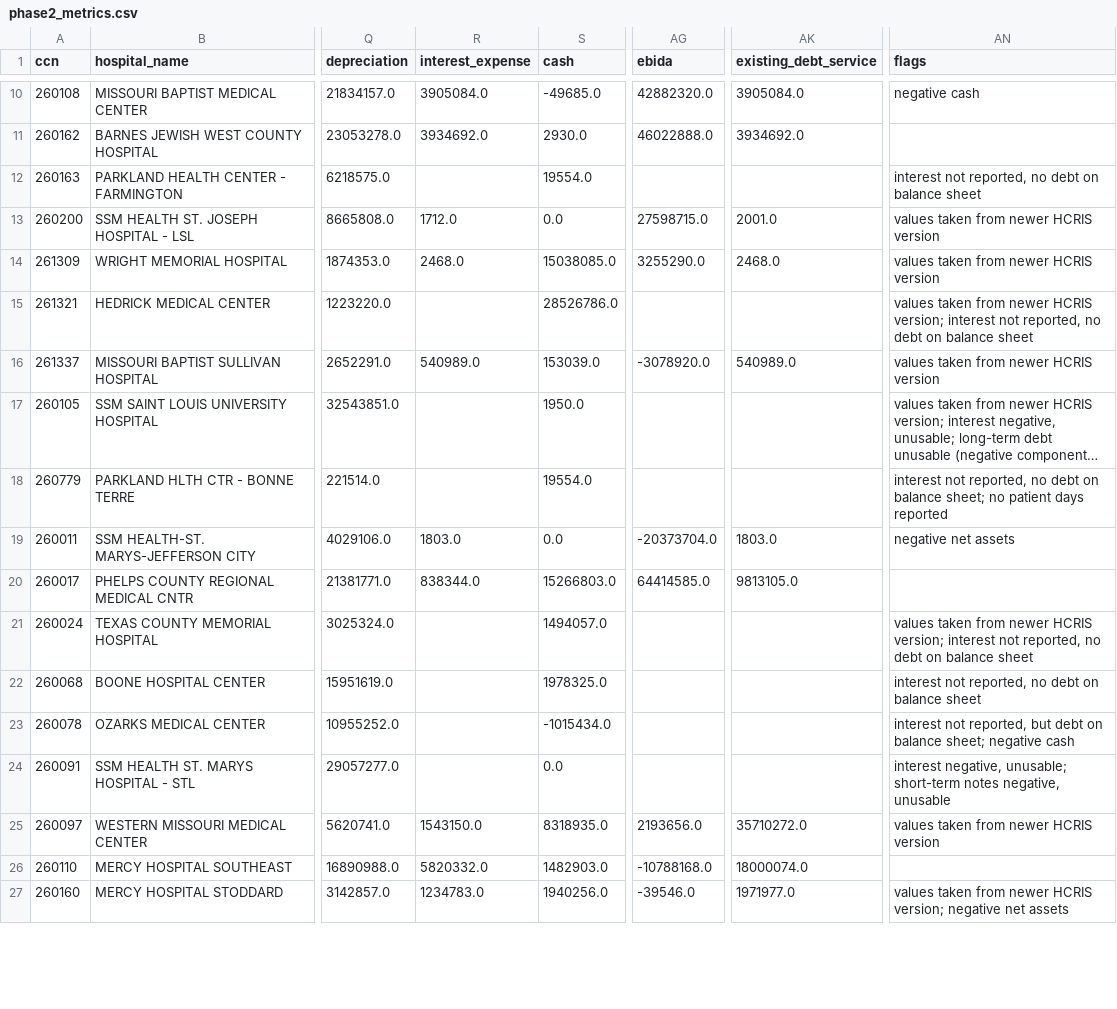
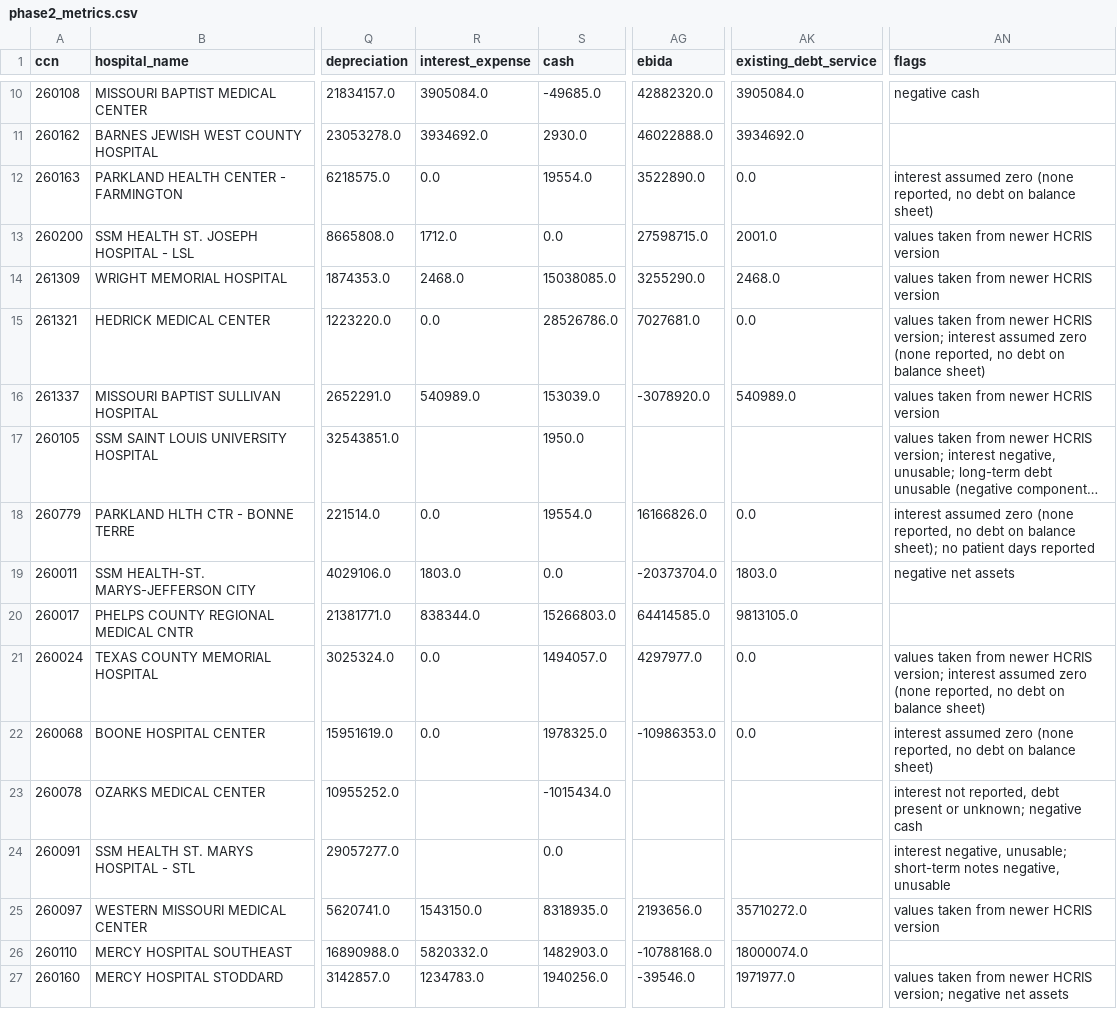
Before and after one commit to bchen9996/hospital-capital-stress-test, a CSV file: reports/phase2_metrics.csv, drawn as a sheet; only a part is shown, gaps mark what is left out; long unchanged cells end in …; the diff covers the shown part only; the diff names each change by its address in the sheet, - before the commit and + after, or states it on an @@ line.

```diff
--- a/reports/phase2_metrics.csv
+++ b/reports/phase2_metrics.csv
-R12 (interest_expense): (empty)
+R12 (interest_expense): 0.0
-AG12 (ebida): (empty)
+AG12 (ebida): 3522890.0
-AK12 (existing_debt_service): (empty)
+AK12 (existing_debt_service): 0.0
-AN12 (flags): interest not reported, no debt on balance sheet
+AN12 (flags): interest assumed zero (none reported, no debt on balance sheet)
-R15 (interest_expense): (empty)
+R15 (interest_expense): 0.0
-AG15 (ebida): (empty)
+AG15 (ebida): 7027681.0
-AK15 (existing_debt_service): (empty)
+AK15 (existing_debt_service): 0.0
-AN15 (flags): …version; interest not reported, no debt on balance sheet
+AN15 (flags): …version; interest assumed zero (none reported, no debt on balance sheet)
-R18 (interest_expense): (empty)
+R18 (interest_expense): 0.0
-AG18 (ebida): (empty)
+AG18 (ebida): 16166826.0
-AK18 (existing_debt_service): (empty)
+AK18 (existing_debt_service): 0.0
-AN18 (flags): interest not reported, no debt on balance sheet; no patient…
+AN18 (flags): interest assumed zero (none reported, no debt on balance sheet); no patient…
-R21:R22 (interest_expense): (empty)
+R21:R22 (interest_expense): 0.0
-AG21 (ebida): (empty)
+AG21 (ebida): 4297977.0
-AK21:AK22 (existing_debt_service): (empty)
+AK21:AK22 (existing_debt_service): 0.0
-AN21 (flags): …version; interest not reported, no debt on balance sheet
+AN21 (flags): …version; interest assumed zero (none reported, no debt on balance sheet)
-AG22 (ebida): (empty)
+AG22 (ebida): -10986353.0
-AN22 (flags): interest not reported, no debt on balance sheet
+AN22 (flags): interest assumed zero (none reported, no debt on balance sheet)
-AN23 (flags): …not reported, but debt on balance sheet; negative cash
+AN23 (flags): …not reported, debt present or unknown; negative cash
```
Also changed, not shown: 78 edited cells elsewhere in this file, 10 other files.
